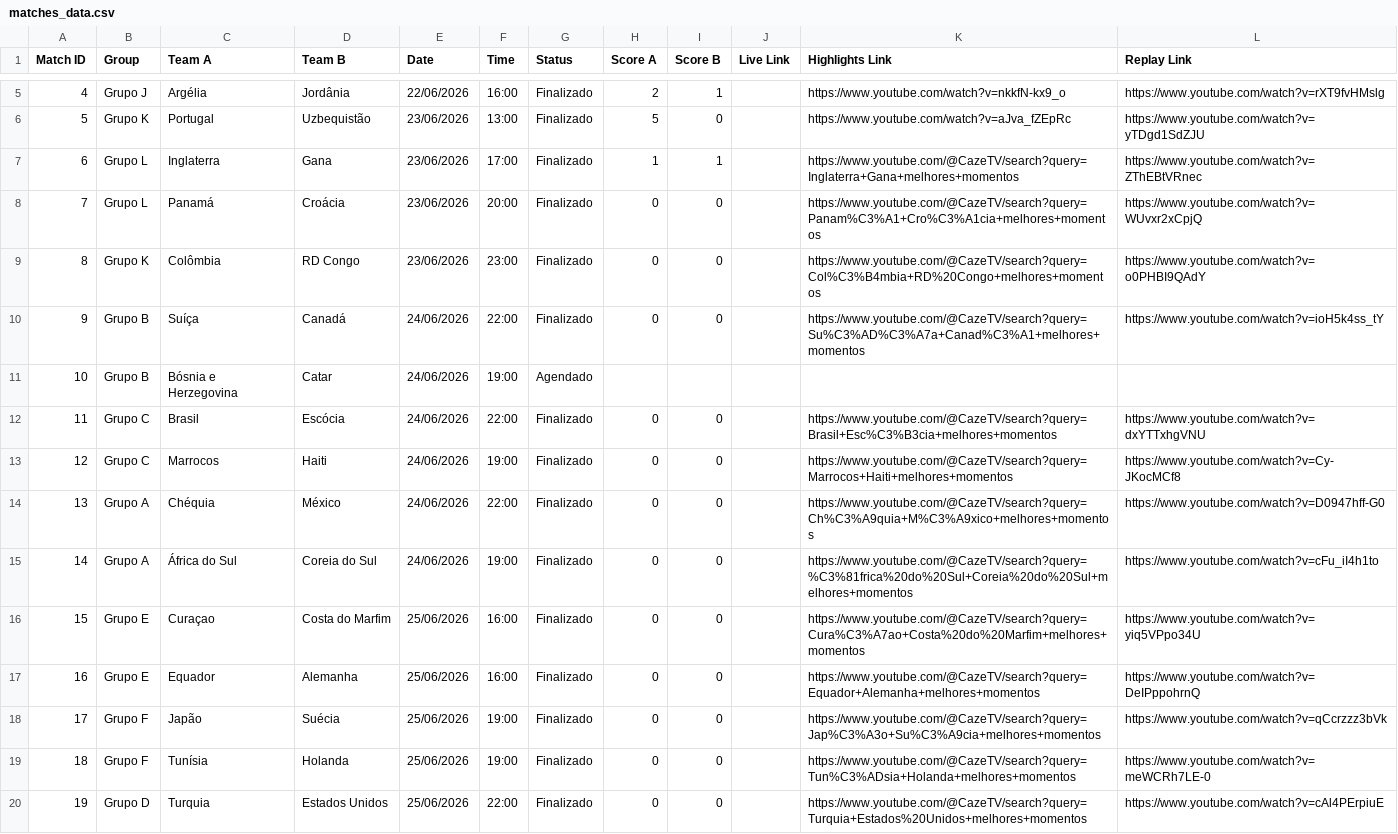
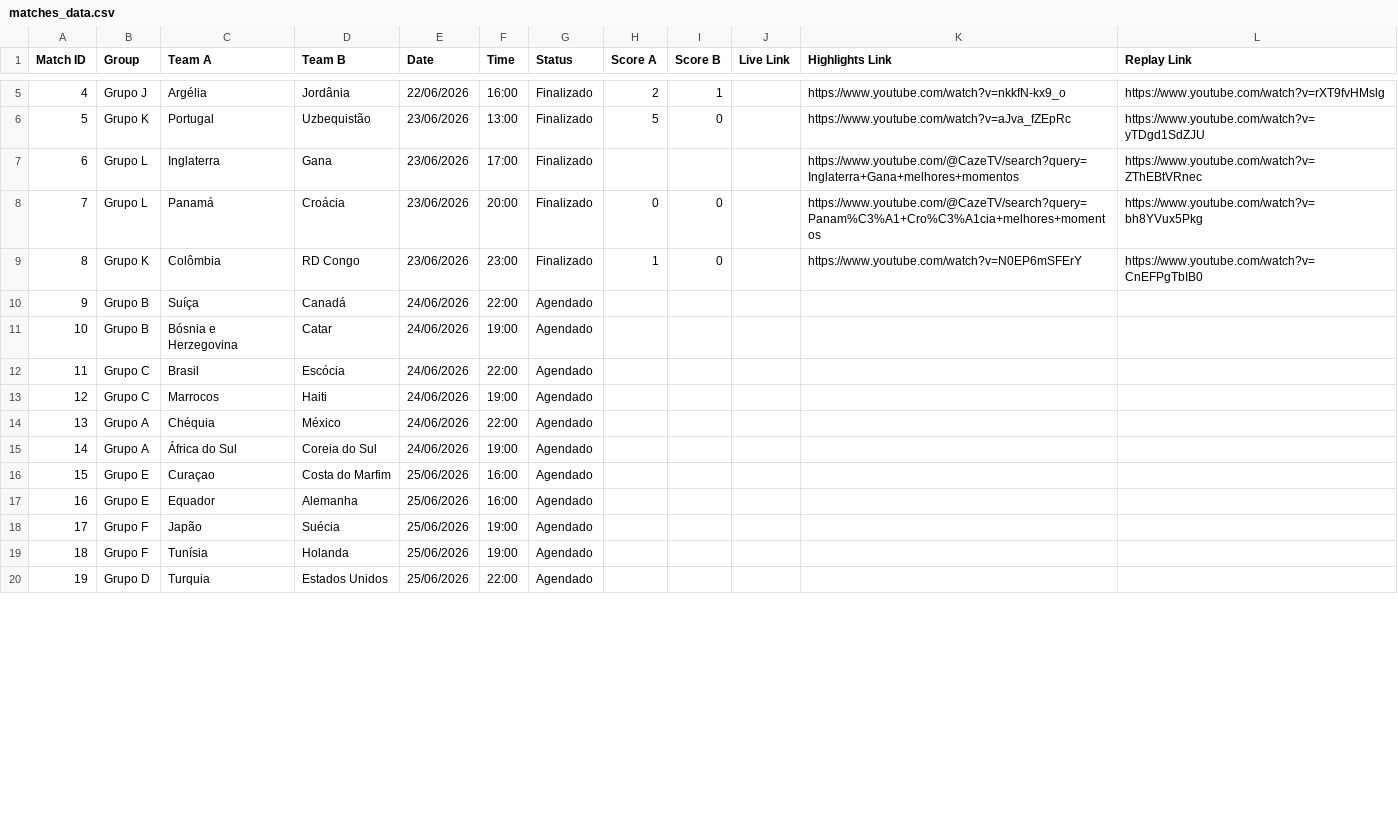
Before and after one commit to yuriluna85/fifa-2026, a CSV file: matches_data.csv, drawn as a sheet; only a part is shown, gaps mark what is left out; the diff covers the shown part only.

```diff
--- a/matches_data.csv
+++ b/matches_data.csv
@@ -6,15 +6,15 @@ Match ID,Group,Team A,Team B,Date,Time,Status,Score A,Score B,Live Link,Highligh
 5,Grupo K,Portugal,Uzbequistão,23/06/2026,13:00,Finalizado,5,0,,https://www.youtube.com/watch?v=aJva_fZEpRc,https://www.youtube.com/watch?v=yTDgd1SdZJU
-6,Grupo L,Inglaterra,Gana,23/06/2026,17:00,Finalizado,1,1,,https://www.youtube.com/@CazeTV/search?query=Inglaterra+Gana+melhores+momentos,https://www.youtube.com/watch?v=ZThEBtVRnec
-7,Grupo L,Panamá,Croácia,23/06/2026,20:00,Finalizado,0,0,,https://www.youtube.com/@CazeTV/search?query=Panam%C3%A1+Cro%C3%A1cia+melhores+momentos,https://www.youtube.com/watch?v=WUvxr2xCpjQ
-8,Grupo K,Colômbia,RD Congo,23/06/2026,23:00,Finalizado,0,0,,https://www.youtube.com/@CazeTV/search?query=Col%C3%B4mbia+RD%20Congo+melhores+momentos,https://www.youtube.com/watch?v=o0PHBI9QAdY
-9,Grupo B,Suíça,Canadá,24/06/2026,22:00,Finalizado,0,0,,https://www.youtube.com/@CazeTV/search?query=Su%C3%AD%C3%A7a+Canad%C3%A1+melhores+momentos,https://www.youtube.com/watch?v=ioH5k4ss_tY
+6,Grupo L,Inglaterra,Gana,23/06/2026,17:00,Finalizado,,,,https://www.youtube.com/@CazeTV/search?query=Inglaterra+Gana+melhores+momentos,https://www.youtube.com/watch?v=ZThEBtVRnec
+7,Grupo L,Panamá,Croácia,23/06/2026,20:00,Finalizado,0,0,,https://www.youtube.com/@CazeTV/search?query=Panam%C3%A1+Cro%C3%A1cia+melhores+momentos,https://www.youtube.com/watch?v=bh8YVux5Pkg
+8,Grupo K,Colômbia,RD Congo,23/06/2026,23:00,Finalizado,1,0,,https://www.youtube.com/watch?v=N0EP6mSFErY,https://www.youtube.com/watch?v=CnEFPgTbIB0
+9,Grupo B,Suíça,Canadá,24/06/2026,22:00,Agendado,,,,,
 10,Grupo B,Bósnia e Herzegovina,Catar,24/06/2026,19:00,Agendado,,,,,
-11,Grupo C,Brasil,Escócia,24/06/2026,22:00,Finalizado,0,0,,https://www.youtube.com/@CazeTV/search?query=Brasil+Esc%C3%B3cia+melhores+momentos,https://www.youtube.com/watch?v=dxYTTxhgVNU
-12,Grupo C,Marrocos,Haiti,24/06/2026,19:00,Finalizado,0,0,,https://www.youtube.com/@CazeTV/search?query=Marrocos+Haiti+melhores+momentos,https://www.youtube.com/watch?v=Cy-JKocMCf8
-13,Grupo A,Chéquia,México,24/06/2026,22:00,Finalizado,0,0,,https://www.youtube.com/@CazeTV/search?query=Ch%C3%A9quia+M%C3%A9xico+melhores+momentos,https://www.youtube.com/watch?v=D0947hff-G0
-14,Grupo A,África do Sul,Coreia do Sul,24/06/2026,19:00,Finalizado,0,0,,https://www.youtube.com/@CazeTV/search?query=%C3%81frica%20do%20Sul+Coreia%20do%20Sul+melhores+momentos,https://www.youtube.com/watch?v=cFu_iI4h1to
-15,Grupo E,Curaçao,Costa do Marfim,25/06/2026,16:00,Finalizado,0,0,,https://www.youtube.com/@CazeTV/search?query=Cura%C3%A7ao+Costa%20do%20Marfim+melhores+momentos,https://www.youtube.com/watch?v=yiq5VPpo34U
-16,Grupo E,Equador,Alemanha,25/06/2026,16:00,Finalizado,0,0,,https://www.youtube.com/@CazeTV/search?query=Equador+Alemanha+melhores+momentos,https://www.youtube.com/watch?v=DeIPppohrnQ
-17,Grupo F,Japão,Suécia,25/06/2026,19:00,Finalizado,0,0,,https://www.youtube.com/@CazeTV/search?query=Jap%C3%A3o+Su%C3%A9cia+melhores+momentos,https://www.youtube.com/watch?v=qCcrzzz3bVk
-18,Grupo F,Tunísia,Holanda,25/06/2026,19:00,Finalizado,0,0,,https://www.youtube.com/@CazeTV/search?query=Tun%C3%ADsia+Holanda+melhores+momentos,https://www.youtube.com/watch?v=meWCRh7LE-0
-19,Grupo D,Turquia,Estados Unidos,25/06/2026,22:00,Finalizado,0,0,,https://www.youtube.com/@CazeTV/search?query=Turquia+Estados%20Unidos+melhores+momentos,https://www.youtube.com/watch?v=cAl4PErpiuE
+11,Grupo C,Brasil,Escócia,24/06/2026,22:00,Agendado,,,,,
+12,Grupo C,Marrocos,Haiti,24/06/2026,19:00,Agendado,,,,,
+13,Grupo A,Chéquia,México,24/06/2026,22:00,Agendado,,,,,
+14,Grupo A,África do Sul,Coreia do Sul,24/06/2026,19:00,Agendado,,,,,
+15,Grupo E,Curaçao,Costa do Marfim,25/06/2026,16:00,Agendado,,,,,
+16,Grupo E,Equador,Alemanha,25/06/2026,16:00,Agendado,,,,,
+17,Grupo F,Japão,Suécia,25/06/2026,19:00,Agendado,,,,,
+18,Grupo F,Tunísia,Holanda,25/06/2026,19:00,Agendado,,,,,
+19,Grupo D,Turquia,Estados Unidos,25/06/2026,22:00,Agendado,,,,,
```
Also changed, not shown: 5 edited cells elsewhere in this file, 4 other files.
